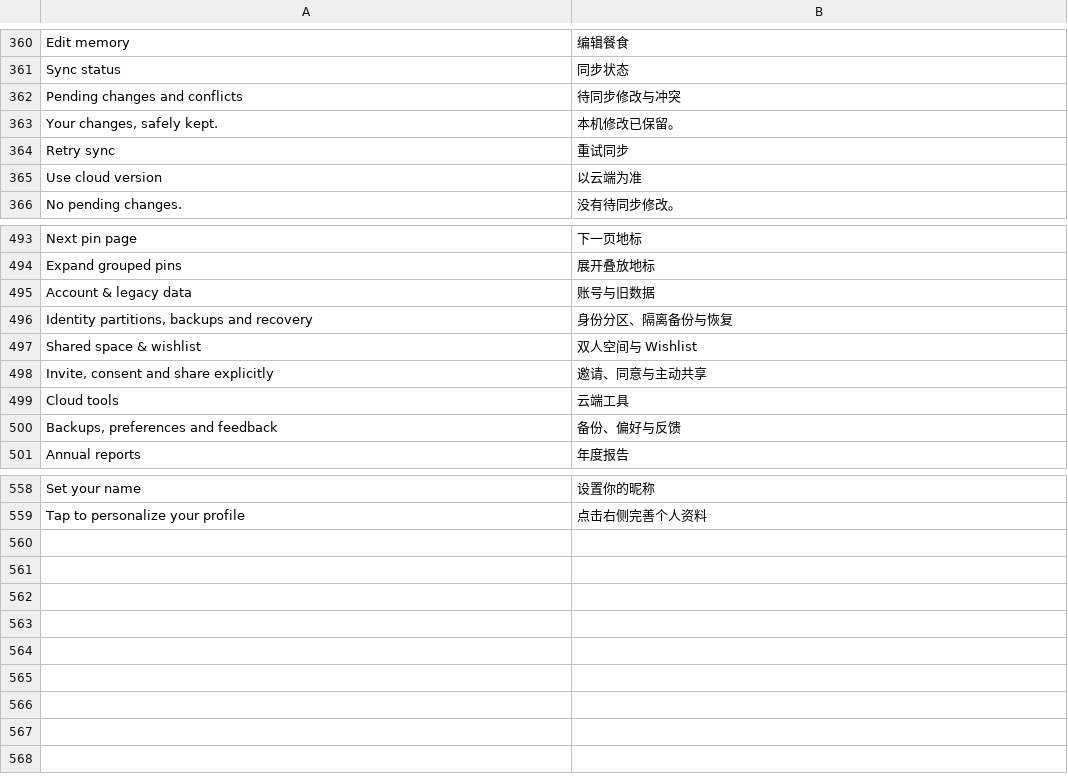
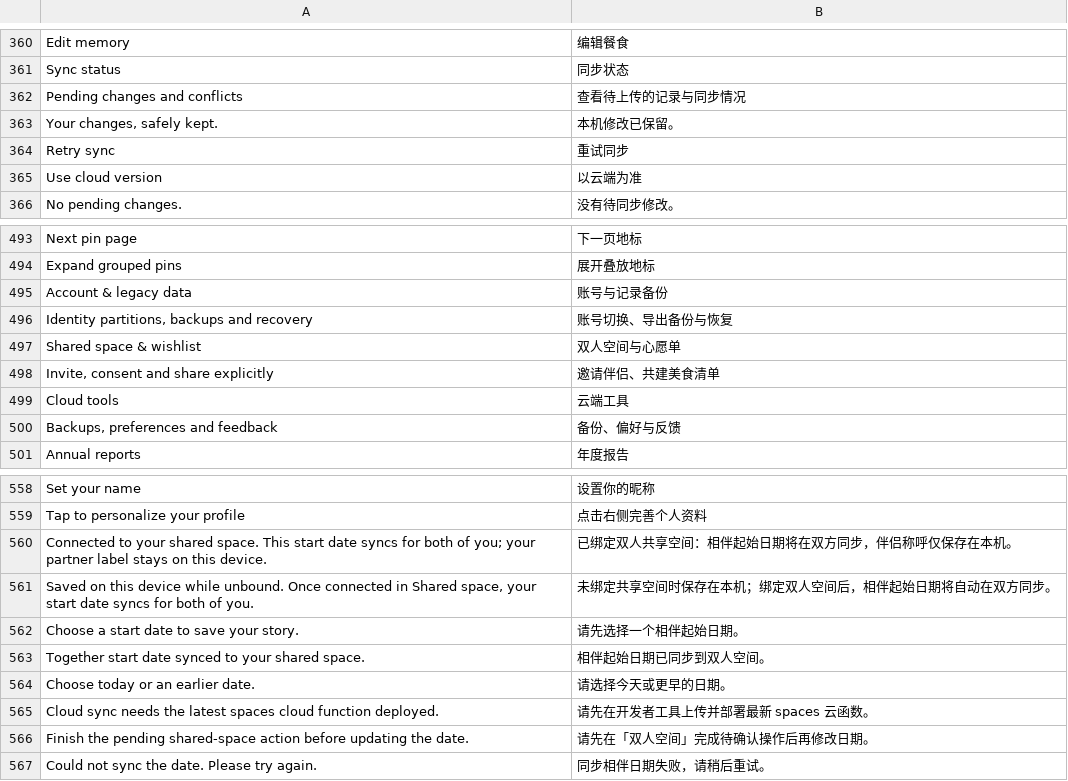
Before and after one commit to Mamroru77/savor-us-food-memories, a TSV file: tools/lib/locale-translations.tsv, drawn as a sheet; only a part is shown, gaps mark what is left out.

Commit message:
feat(tabbar,map,us,space): polish UI, hotspot map init, customizable together date & update README

```diff
--- a/tools/lib/locale-translations.tsv
+++ b/tools/lib/locale-translations.tsv
@@ -361,3 +361,3 @@ Edit memory	编辑餐食
 Sync status	同步状态
-Pending changes and conflicts	待同步修改与冲突
+Pending changes and conflicts	查看待上传的记录与同步情况
 Your changes, safely kept.	本机修改已保留。
@@ -494,6 +494,6 @@ Next pin page	下一页地标
 Expand grouped pins	展开叠放地标
-Account & legacy data	账号与旧数据
-Identity partitions, backups and recovery	身份分区、隔离备份与恢复
-Shared space & wishlist	双人空间与 Wishlist
-Invite, consent and share explicitly	邀请、同意与主动共享
+Account & legacy data	账号与记录备份
+Identity partitions, backups and recovery	账号切换、导出备份与恢复
+Shared space & wishlist	双人空间与心愿单
+Invite, consent and share explicitly	邀请伴侣、共建美食清单
 Cloud tools	云端工具
@@ -559 +559,9 @@ Set your name	设置你的昵称
 Tap to personalize your profile	点击右侧完善个人资料
+Connected to your shared space. This start date syncs for both of you; your partner label stays on this device.	已绑定双人共享空间：相伴起始日期将在双方同步，伴侣称呼仅保存在本机。
+Saved on this device while unbound. Once connected in Shared space, your start date syncs for both of you.	未绑定共享空间时保存在本机；绑定双人空间后，相伴起始日期将自动在双方同步。
+Choose a start date to save your story.	请先选择一个相伴起始日期。
+Together start date synced to your shared space.	相伴起始日期已同步到双人空间。
+Choose today or an earlier date.	请选择今天或更早的日期。
+Cloud sync needs the latest spaces cloud function deployed.	请先在开发者工具上传并部署最新 spaces 云函数。
+Finish the pending shared-space action before updating the date.	请先在「双人空间」完成待确认操作后再修改日期。
+Could not sync the date. Please try again.	同步相伴日期失败，请稍后重试。
```
Also changed, not shown: 43 other files.
